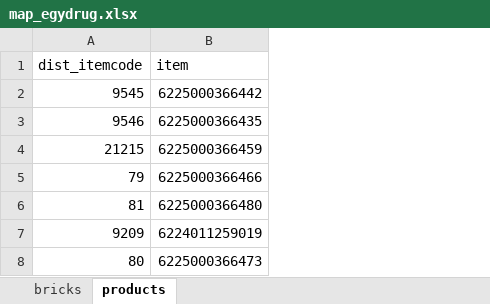
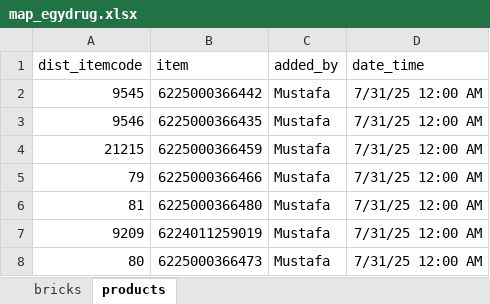
Before and after one commit to mustafasava/Sales_repo, an Excel workbook: mapping/map_egydrug.xlsx, sheet products, drawn as a sheet; values as stored, in another font and other column widths than the file's, no borders; the diff names each change by its address in the sheet, - before the commit and + after, or states it on an @@ line.

```diff
--- a/mapping/map_egydrug.xlsx (sheet products)
+++ b/mapping/map_egydrug.xlsx (sheet products)
+column C (added_by), rows 2-8: all Mustafa
+column D (date_time), rows 2-8: all 7/31/25 12:00 AM
```
Also changed, not shown: sheet bricks, mapping/map_epda.xlsx, mapping/map_ibs.xlsx, 4 other files.
